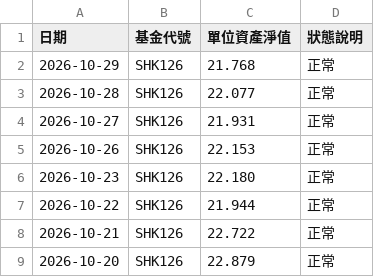
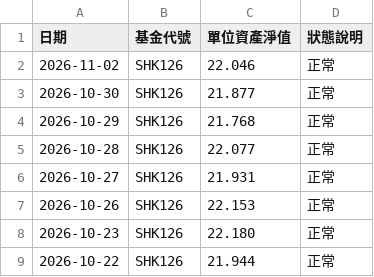
Before and after one commit to ShingWong08/manulife-mpf, a CSV file: data/history/SHK126.csv, drawn as a sheet; only a part is shown; the shorter side is filled out with more unchanged rows; the diff names each change by its address in the sheet, - before the commit and + after, or states it on an @@ line.

```diff
--- a/data/history/SHK126.csv
+++ b/data/history/SHK126.csv
+row 2: 2026-11-02 | SHK126 | 22.046 | 正常
+row 3: 2026-10-30 | SHK126 | 21.877 | 正常
```
Also changed, not shown: data/history/SHK127.csv, data/history/SHK128.csv, 54 other files.
